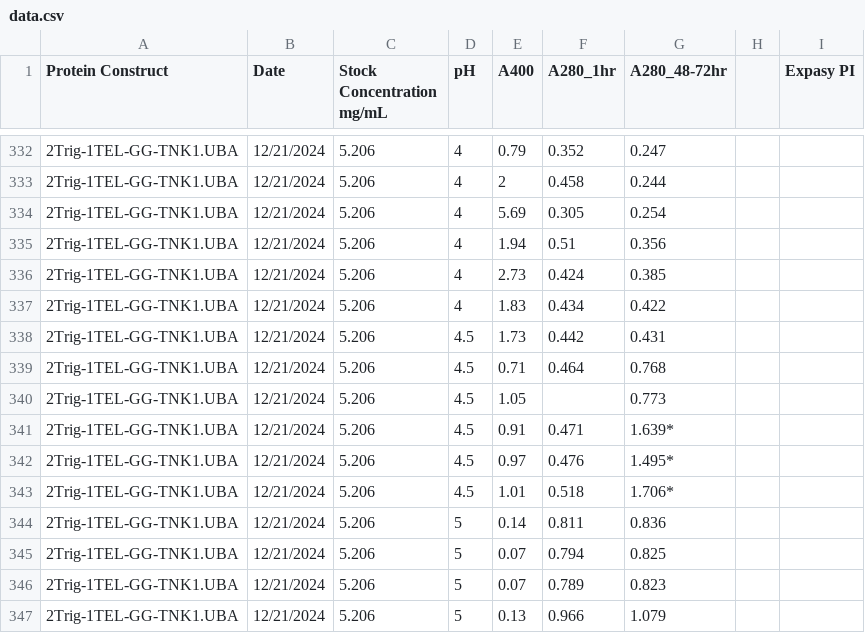
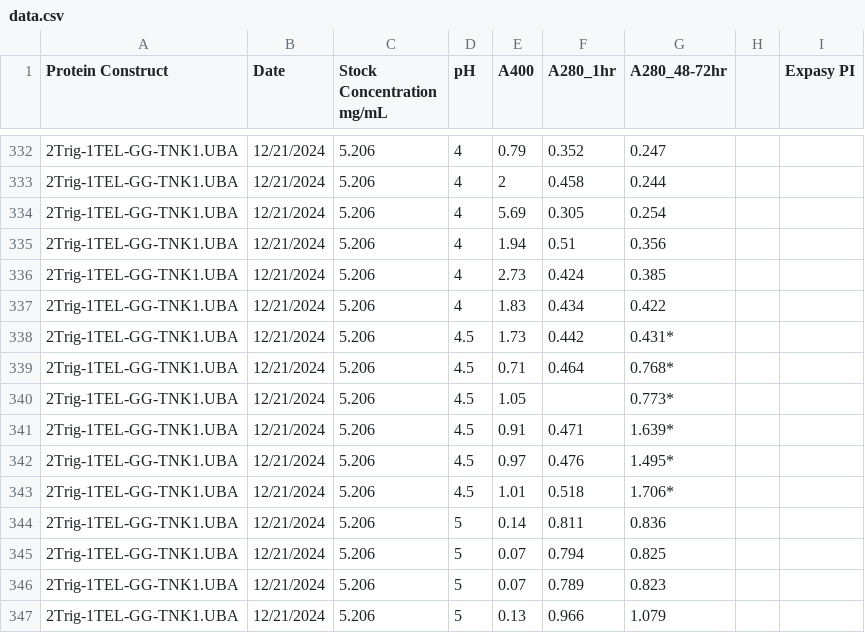
Before and after one commit to milesjb312/Protein_pH_stats, a CSV file: data.csv, drawn as a sheet; only a part is shown, gaps mark what is left out.

Commit message:
Omitted all of the points at pH 4.5 to see if a curve could be fit.

```diff
--- a/data.csv
+++ b/data.csv
@@ -337,5 +337,5 @@
 2Trig-1TEL-GG-TNK1.UBA,12/21/2024,5.206,4,1.83,0.434,0.422,,
-2Trig-1TEL-GG-TNK1.UBA,12/21/2024,5.206,4.5,1.73,0.442,0.431,,
-2Trig-1TEL-GG-TNK1.UBA,12/21/2024,5.206,4.5,0.71,0.464,0.768,,
-2Trig-1TEL-GG-TNK1.UBA,12/21/2024,5.206,4.5,1.05,,0.773,,
+2Trig-1TEL-GG-TNK1.UBA,12/21/2024,5.206,4.5,1.73,0.442,0.431*,,
+2Trig-1TEL-GG-TNK1.UBA,12/21/2024,5.206,4.5,0.71,0.464,0.768*,,
+2Trig-1TEL-GG-TNK1.UBA,12/21/2024,5.206,4.5,1.05,,0.773*,,
 2Trig-1TEL-GG-TNK1.UBA,12/21/2024,5.206,4.5,0.91,0.471,1.639*,,
```
